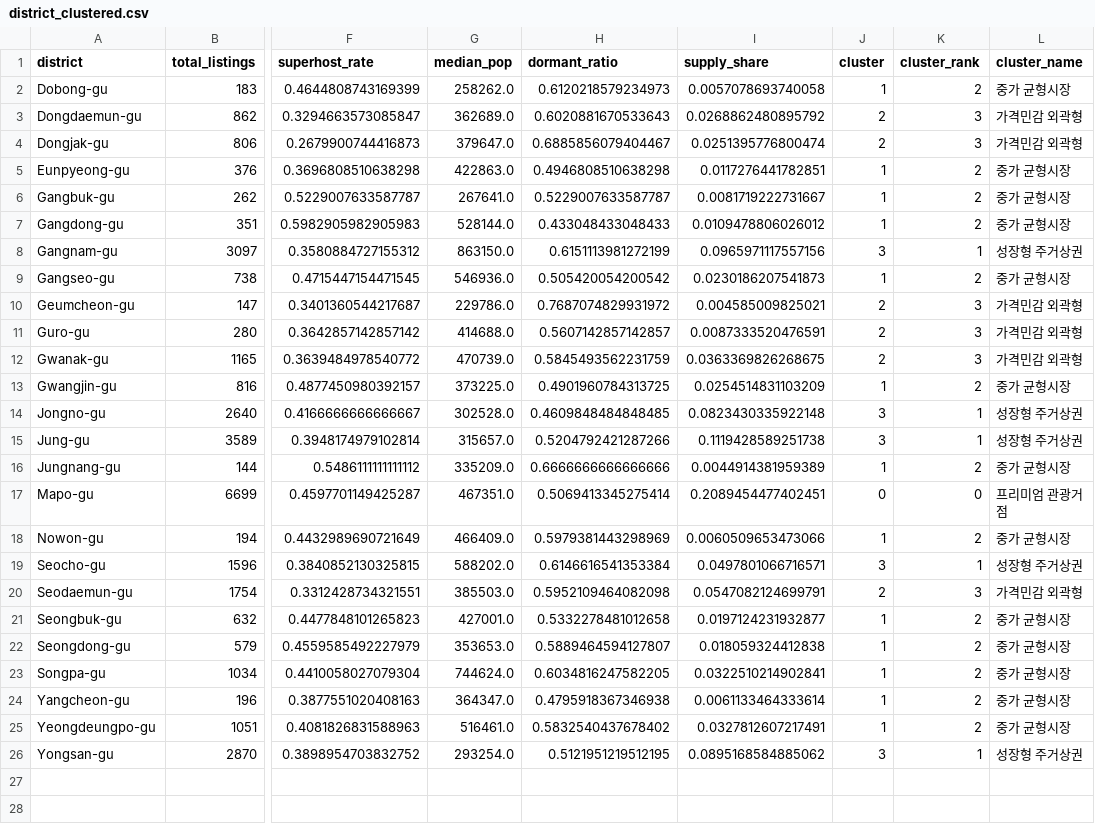
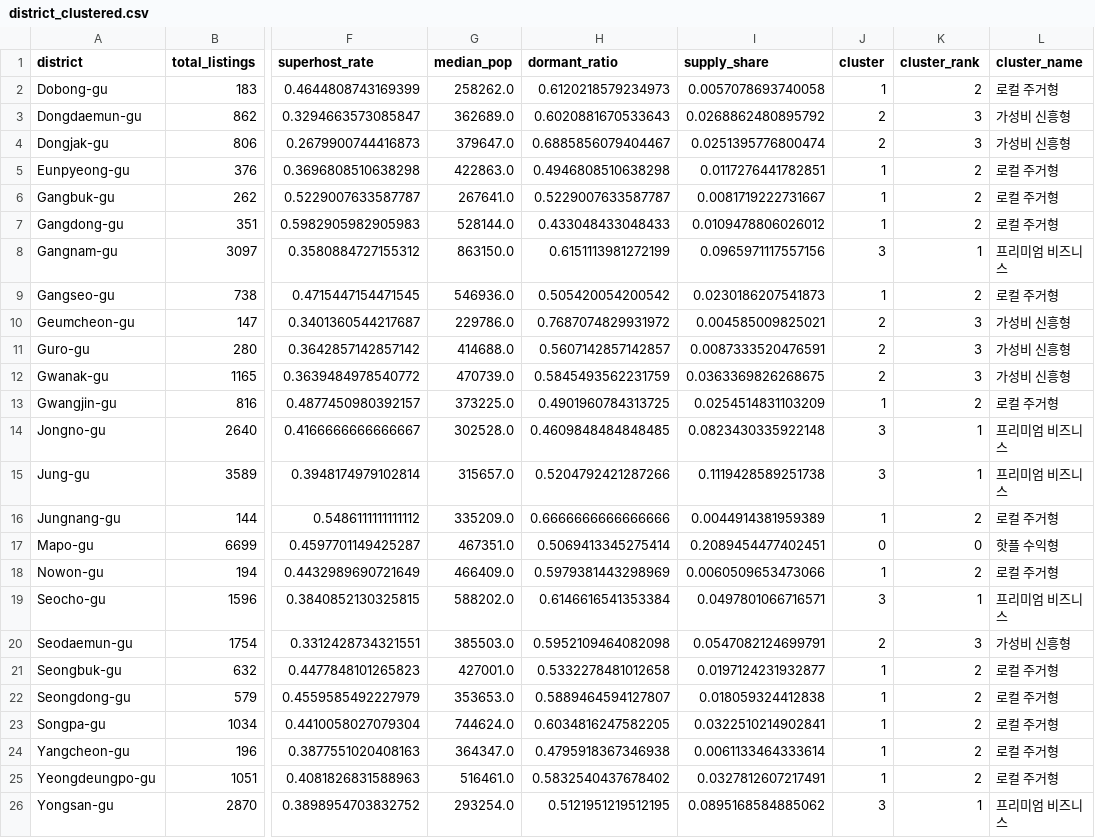
Before and after one commit to jmjung950312-cmd/seoul-airbnb-dashboard, a CSV file: data/processed/district_clustered.csv, drawn as a sheet; only a part is shown, gaps mark what is left out; the diff names each change by its address in the sheet, - before the commit and + after, or states it on an @@ line.

```diff
--- a/data/processed/district_clustered.csv
+++ b/data/processed/district_clustered.csv
-L2 (cluster_name): 중가 균형시장
+L2 (cluster_name): 로컬 주거형
-L3:L4 (cluster_name): 가격민감 외곽형
+L3:L4 (cluster_name): 가성비 신흥형
-L5:L7 (cluster_name): 중가 균형시장
+L5:L7 (cluster_name): 로컬 주거형
-L8 (cluster_name): 성장형 주거상권
+L8 (cluster_name): 프리미엄 비즈니스
-L9 (cluster_name): 중가 균형시장
+L9 (cluster_name): 로컬 주거형
-L10:L12 (cluster_name): 가격민감 외곽형
+L10:L12 (cluster_name): 가성비 신흥형
-L13 (cluster_name): 중가 균형시장
+L13 (cluster_name): 로컬 주거형
-L14:L15 (cluster_name): 성장형 주거상권
+L14:L15 (cluster_name): 프리미엄 비즈니스
-L16 (cluster_name): 중가 균형시장
+L16 (cluster_name): 로컬 주거형
-L17 (cluster_name): 프리미엄 관광거점
+L17 (cluster_name): 핫플 수익형
-L18 (cluster_name): 중가 균형시장
+L18 (cluster_name): 로컬 주거형
-L19 (cluster_name): 성장형 주거상권
+L19 (cluster_name): 프리미엄 비즈니스
-L20 (cluster_name): 가격민감 외곽형
+L20 (cluster_name): 가성비 신흥형
-L21:L25 (cluster_name): 중가 균형시장
+L21:L25 (cluster_name): 로컬 주거형
-L26 (cluster_name): 성장형 주거상권
+L26 (cluster_name): 프리미엄 비즈니스
```
Also changed, not shown: 36 other files.
